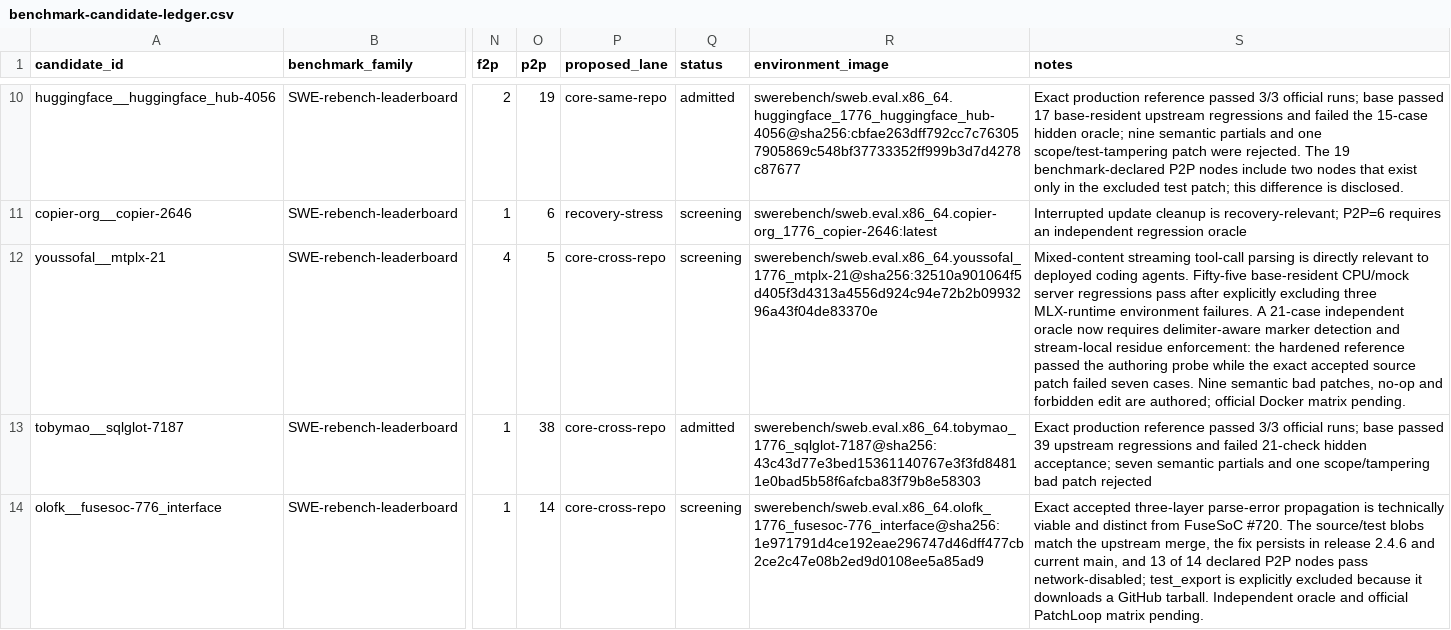
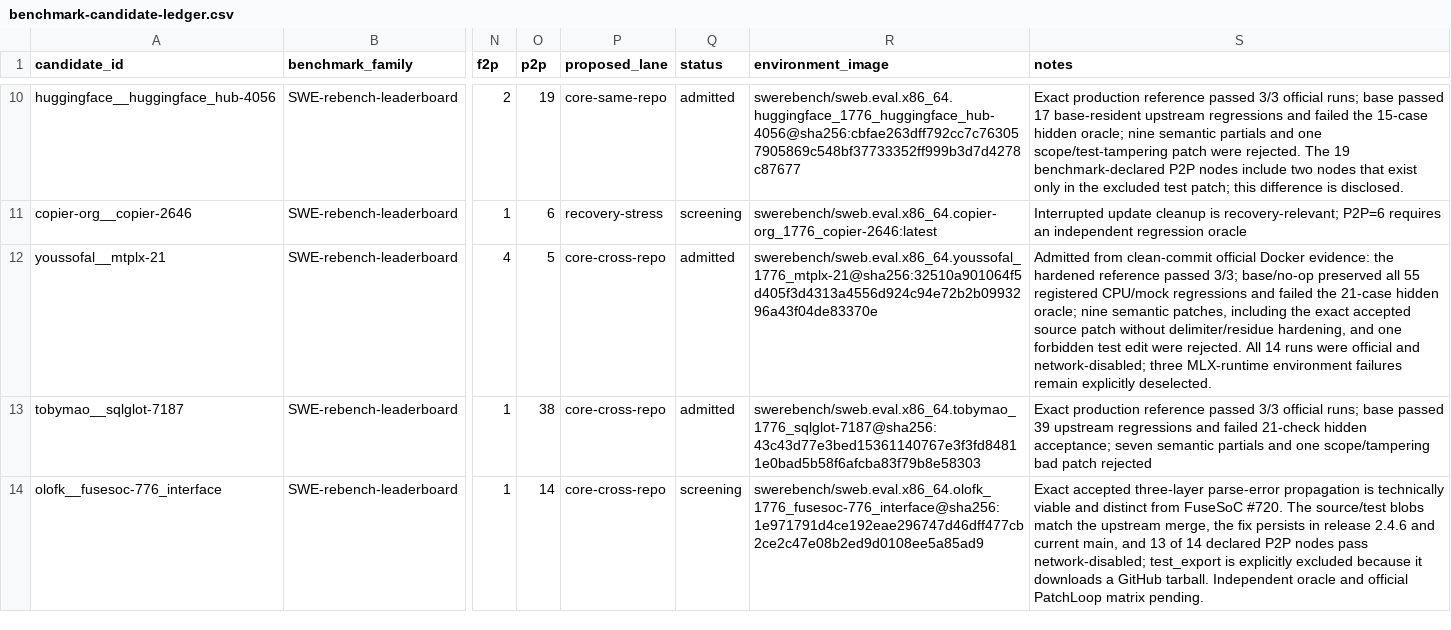
Before and after one commit to woojune511/patchloop-agent, a CSV file: data/benchmark-candidate-ledger.csv, drawn as a sheet; only a part is shown, gaps mark what is left out; the diff names each change by its address in the sheet, - before the commit and + after, or states it on an @@ line.

Commit message:
feat: admit MTPLX streaming task

```diff
--- a/data/benchmark-candidate-ledger.csv
+++ b/data/benchmark-candidate-ledger.csv
-Q12 (status): screening
+Q12 (status): admitted
-S12 (notes): Mixed-content streaming tool-call parsing is directly relevant to deployed coding agents. Fifty-five base-resident CPU/mock server regressions pass after explicitly excluding three MLX-runtime environment failures. A 21-case independent oracle now requires delimiter-aware marker detection and stream-local residue enforcement: the hardened reference passed the authoring probe while the exact accepted source patch failed seven cases. Nine semantic bad patches, no-op and forbidden edit are authored; official Docker matrix pending.
+S12 (notes): Admitted from clean-commit official Docker evidence: the hardened reference passed 3/3; base/no-op preserved all 55 registered CPU/mock regressions and failed the 21-case hidden oracle; nine semantic patches, including the exact accepted source patch without delimiter/residue hardening, and one forbidden test edit were rejected. All 14 runs were official and network-disabled; three MLX-runtime environment failures remain explicitly deselected.
```
Also changed, not shown: 13 other files.
